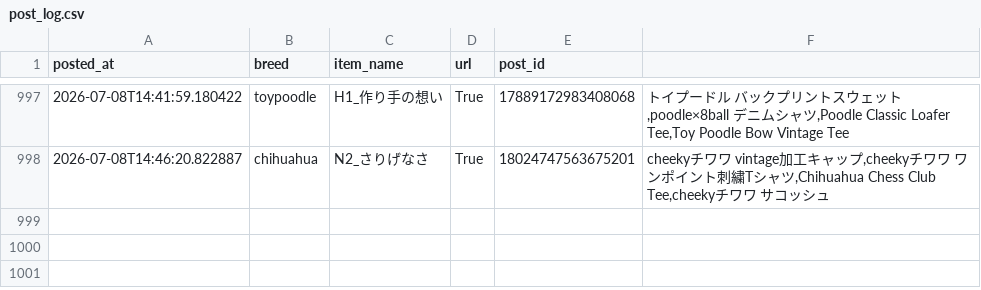
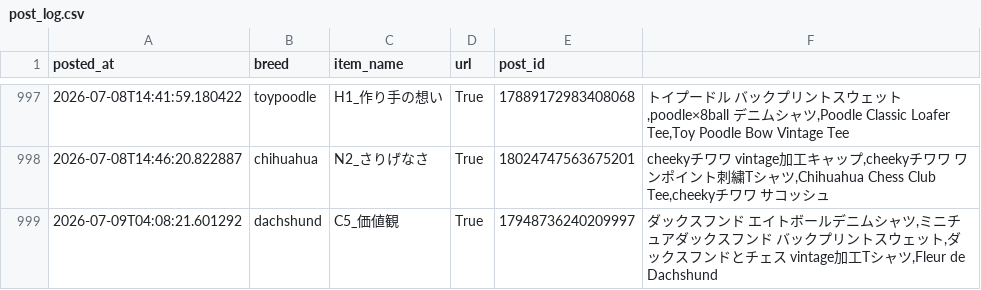
Before and after one commit to takaso123so/dgru-threads, a CSV file: logs/post_log.csv, drawn as a sheet; only a part is shown, gaps mark what is left out.

```diff
--- a/logs/post_log.csv
+++ b/logs/post_log.csv
@@ -998 +998,2 @@ posted_at,breed,item_name,url,post_id
 2026-07-08T14:46:20.822887,chihuahua,N2_さりげなさ,True,18024747563675201,"cheekyチワワ　vintage加工キャップ,cheekyチワワ　ワンポイント刺繍Tシャツ,Chihuahua Chess Club Tee,cheekyチワワ　サコッシュ"
+2026-07-09T04:08:21.601292,dachshund,C5_価値観,True,17948736240209997,"ダックスフンド　エイトボールデニムシャツ,ミニチュアダックスフンド　バックプリントスウェット,ダックスフンドとチェス　vintage加工Tシャツ,Fleur de Dachshund"
```
